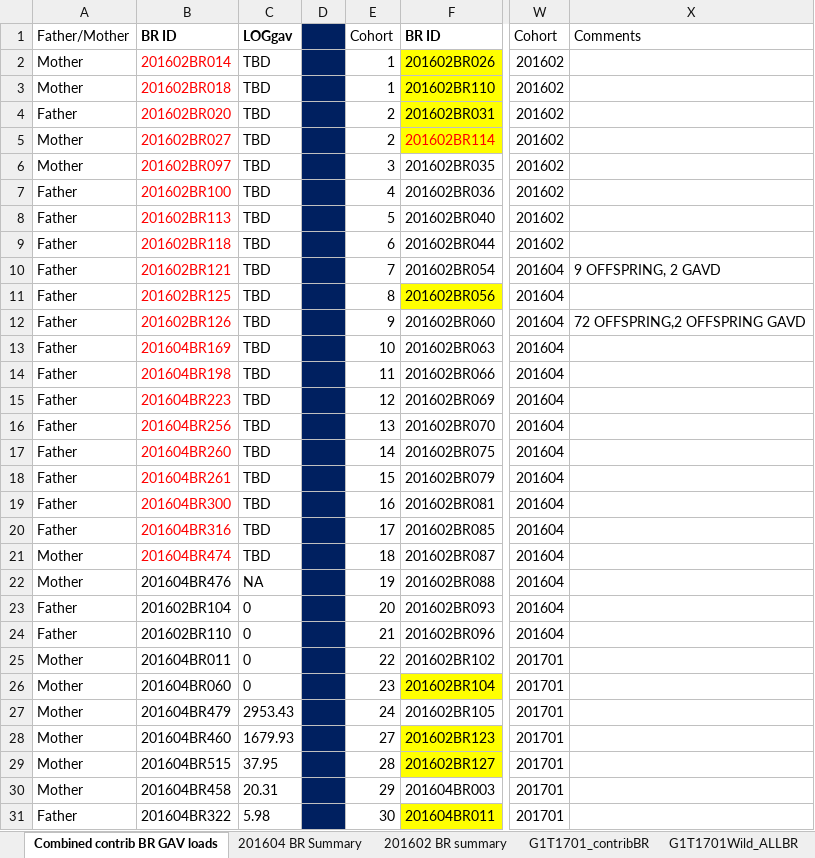
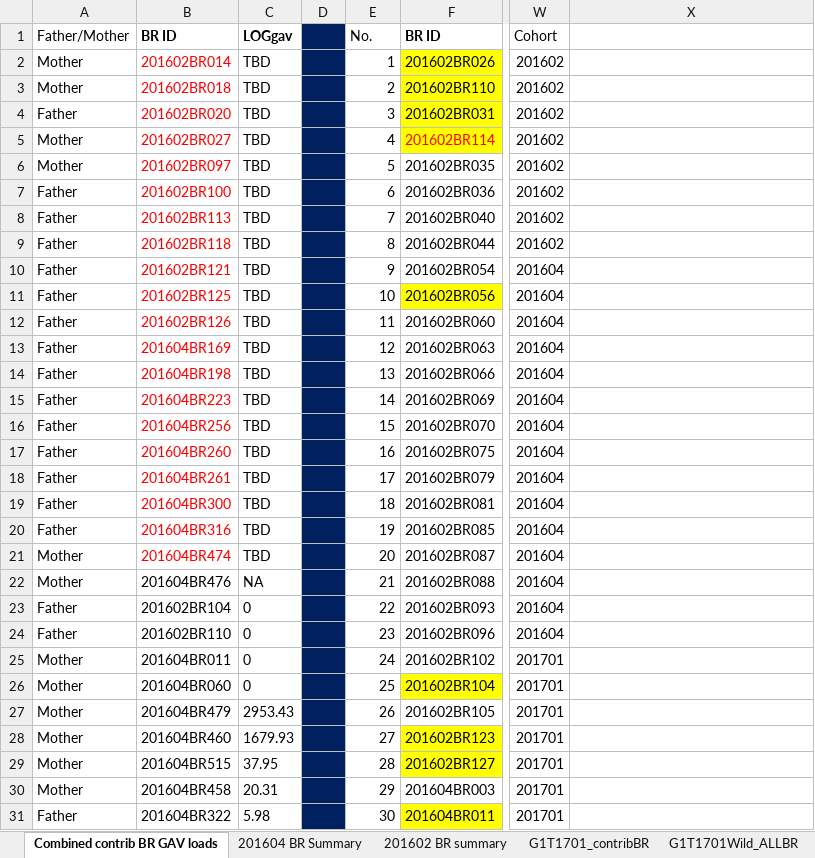
Before and after one commit to cheryltky/ViralTransmission, an Excel workbook: Working Files/excel/Broodstock GAV Load Summary.xlsx, sheet Combined contrib BR GAV loads, drawn as a sheet; only a part is shown, gaps mark what is left out; values as stored, in another font and other column widths than the file's, no borders; charts and pictures and conditional formats not drawn; the diff names each change by its address in the sheet, - before the commit and + after, or states it on an @@ line.

```diff
--- a/Working Files/excel/Broodstock GAV Load Summary.xlsx (sheet Combined contrib BR GAV loads)
+++ b/Working Files/excel/Broodstock GAV Load Summary.xlsx (sheet Combined contrib BR GAV loads)
-E1: Cohort
+E1: No.
-X1: Comments
+X1: (empty)
-E3: 1
+E3: 2
-E4: 2
+E4: 3
-E5: 2
+E5: 4
-E6: 3
+E6: 5
-E7: 4
+E7: 6
-E8: 5
+E8: 7
-E9: 6
+E9: 8
-E10: 7
+E10: 9
-X10: 9 OFFSPRING, 2 GAVD
+X10: (empty)
-E11: 8
+E11: 10
-E12: 9
+E12: 11
-X12: 72 OFFSPRING,2 OFFSPRING GAVD
+X12: (empty)
-E13: 10
+E13: 12
-E14: 11
+E14: 13
-E15: 12
+E15: 14
-E16: 13
+E16: 15
-E17: 14
+E17: 16
-E18: 15
+E18: 17
-E19: 16
+E19: 18
-E20: 17
+E20: 19
-E21: 18
+E21: 20
-E22: 19
+E22: 21
-E23: 20
+E23: 22
-E24: 21
+E24: 23
-E25: 22
+E25: 24
-E26: 23
+E26: 25
-E27: 24
+E27: 26
```
Also changed, not shown: 1 other file.
